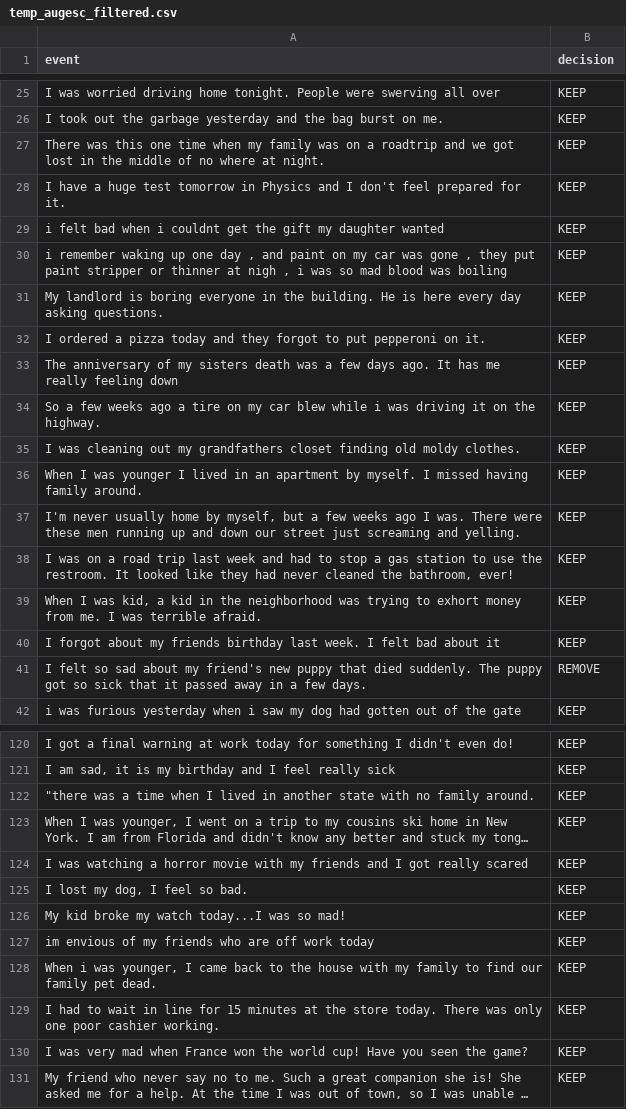
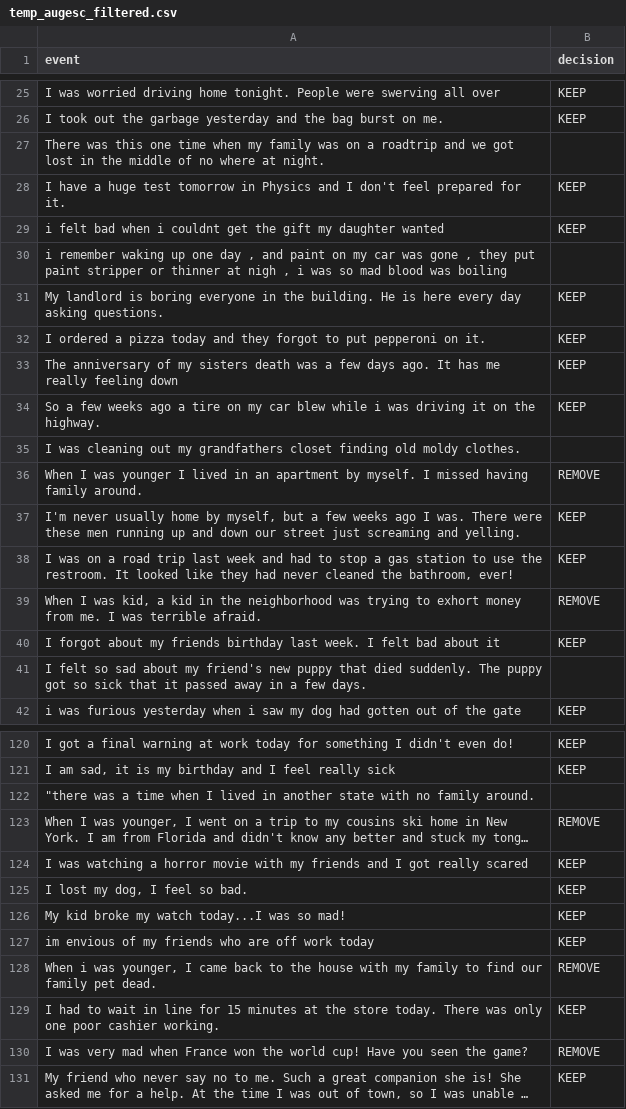
Before and after one commit to seacowx/mental-healer, a CSV file: data/AugESC/temp_augesc_filtered.csv, drawn as a sheet; only a part is shown, gaps mark what is left out; long unchanged cells end in …; the diff covers the shown part only; the diff names each change by its address in the sheet, - before the commit and + after, or states it on an @@ line.

Commit message:
update

```diff
--- a/data/AugESC/temp_augesc_filtered.csv
+++ b/data/AugESC/temp_augesc_filtered.csv
-B27 (decision): KEEP
+B27 (decision): (empty)
-B30 (decision): KEEP
+B30 (decision): (empty)
-B35 (decision): KEEP
+B35 (decision): (empty)
-B36 (decision): KEEP
+B36 (decision): REMOVE
-B39 (decision): KEEP
+B39 (decision): REMOVE
-B41 (decision): REMOVE
+B41 (decision): (empty)
-B122 (decision): KEEP
+B122 (decision): (empty)
-B123 (decision): KEEP
+B123 (decision): REMOVE
-B128 (decision): KEEP
+B128 (decision): REMOVE
-B130 (decision): KEEP
+B130 (decision): REMOVE
```
Also changed, not shown: 26 edited cells elsewhere in this file.
